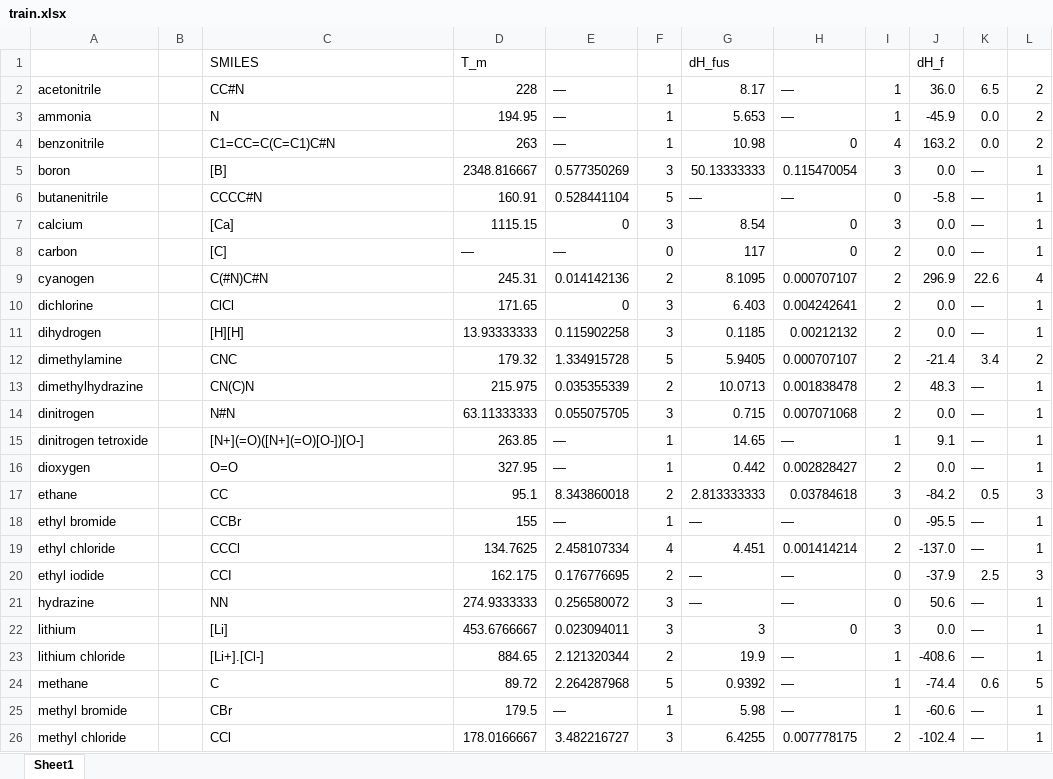
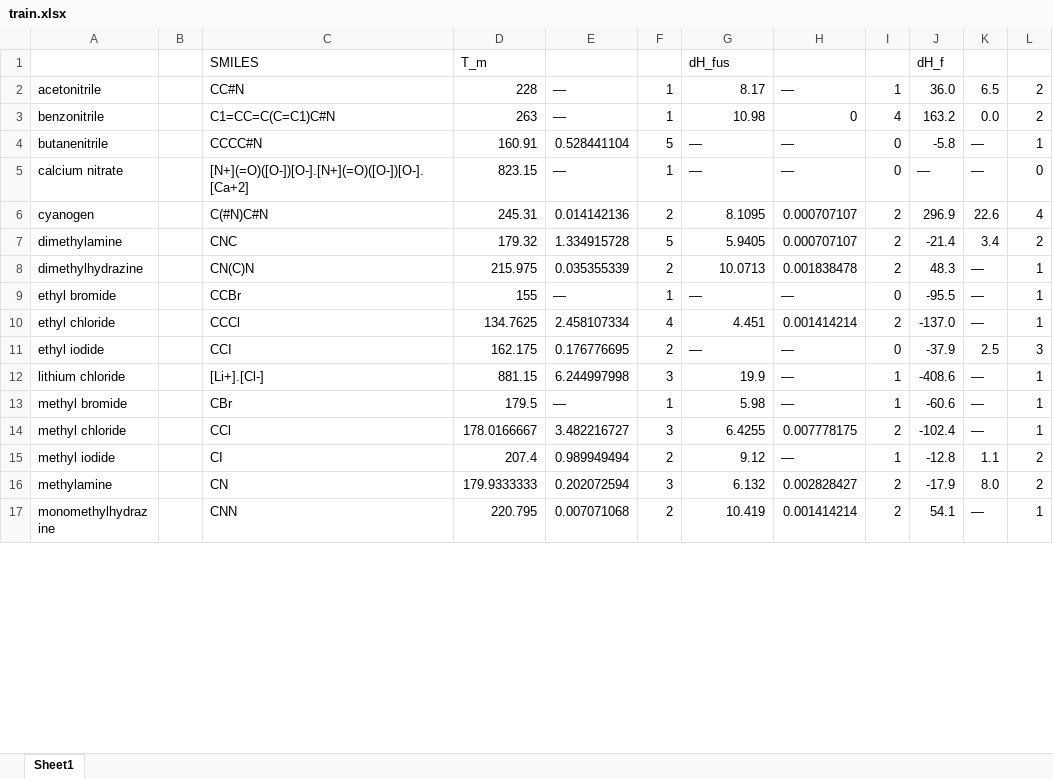
Before and after one commit to AlexGlotov117/chem-forge, an Excel workbook: data/input/MTGPR_Tm_Hfus_Hf/train.xlsx, sheet Sheet1, drawn as a sheet; only a part is shown; the shorter side is filled out with more unchanged rows; values as stored, in another font and other column widths than the file's, no borders; conditional formats not drawn; removed rows and columns are numbered as before the commit, all else as after; the diff covers the shown part only; the diff names each change by its address in the sheet, - before the commit and + after, or states it on an @@ line.

```diff
--- a/data/input/MTGPR_Tm_Hfus_Hf/train.xlsx (sheet Sheet1)
+++ b/data/input/MTGPR_Tm_Hfus_Hf/train.xlsx (sheet Sheet1)
-row 3: ammonia |  | N | 194.95 | — | 1 | 5.653 | — | 1 | -45.9 | 0.0 | 2
-row 5: boron |  | [B] | 2348.816667 | 0.577350269 | 3 | 50.13333333 | 0.115470054 | 3 | 0.0 | — | 1
-row 7: calcium |  | [Ca] | 1115.15 | 0 | 3 | 8.54 | 0 | 3 | 0.0 | — | 1
-row 8: carbon |  | [C] | — | — | 0 | 117 | 0 | 2 | 0.0 | — | 1
+row 5: calcium nitrate |  | [N+](=O)([O-])[O-].[N+](=O)([O-])[O-].[Ca+2] | 823.15 | — | 1 | — | — | 0 | — | — | 0
-row 10: dichlorine |  | ClCl | 171.65 | 0 | 3 | 6.403 | 0.004242641 | 2 | 0.0 | — | 1
-row 11: dihydrogen |  | [H][H] | 13.93333333 | 0.115902258 | 3 | 0.1185 | 0.00212132 | 2 | 0.0 | — | 1
-row 14: dinitrogen |  | N#N | 63.11333333 | 0.055075705 | 3 | 0.715 | 0.007071068 | 2 | 0.0 | — | 1
-row 15: dinitrogen tetroxide |  | [N+](=O)([N+](=O)[O-])[O-] | 263.85 | — | 1 | 14.65 | — | 1 | 9.1 | — | 1
-row 16: dioxygen |  | O=O | 327.95 | — | 1 | 0.442 | 0.002828427 | 2 | 0.0 | — | 1
-row 17: ethane |  | CC | 95.1 | 8.343860018 | 2 | 2.813333333 | 0.03784618 | 3 | -84.2 | 0.5 | 3
-row 21: hydrazine |  | NN | 274.9333333 | 0.256580072 | 3 | — | — | 0 | 50.6 | — | 1
-row 22: lithium |  | [Li] | 453.6766667 | 0.023094011 | 3 | 3 | 0 | 3 | 0.0 | — | 1
-D12: 884.65
+D12: 881.15
-E12: 2.121320344
+E12: 6.244997998
-F12: 2
+F12: 3
-row 24: methane |  | C | 89.72 | 2.264287968 | 5 | 0.9392 | — | 1 | -74.4 | 0.6 | 5
```
Also changed, not shown: 6 added rows, 4 removed rows and 58 edited cells elsewhere in this sheet, data/input/MTGPR_Tm_Hfus_Hf/test.xlsx, data/input/pureComponents.xlsx, 30 other files.
